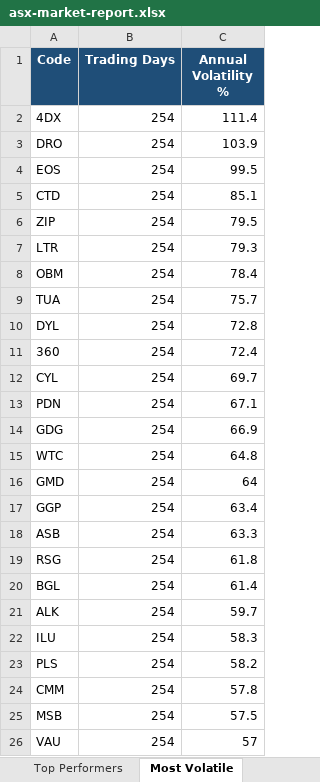
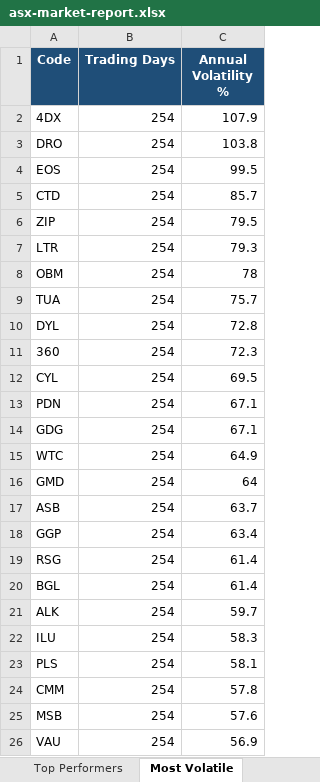
Before and after one commit to anurag7171/asx-market-analytics, an Excel workbook: reports/asx-market-report.xlsx, sheet Most Volatile, drawn as a sheet; values as stored, in another font and other column widths than the file's, no borders; conditional formats not drawn; removed rows and columns are numbered as before the commit, all else as after; the diff names each change by its address in the sheet, - before the commit and + after, or states it on an @@ line.

```diff
--- a/reports/asx-market-report.xlsx (sheet Most Volatile)
+++ b/reports/asx-market-report.xlsx (sheet Most Volatile)
-C2 (Annual Volatility %): 111.4
+C2 (Annual Volatility %): 107.9
-C3 (Annual Volatility %): 103.9
+C3 (Annual Volatility %): 103.8
-C5 (Annual Volatility %): 85.1
+C5 (Annual Volatility %): 85.7
-C8 (Annual Volatility %): 78.4
+C8 (Annual Volatility %): 78
-C11 (Annual Volatility %): 72.4
+C11 (Annual Volatility %): 72.3
-C12 (Annual Volatility %): 69.7
+C12 (Annual Volatility %): 69.5
-C14 (Annual Volatility %): 66.9
+C14 (Annual Volatility %): 67.1
-C15 (Annual Volatility %): 64.8
+C15 (Annual Volatility %): 64.9
+row 17: ASB | 254 | 63.7
-row 18: ASB | 254 | 63.3
-C19 (Annual Volatility %): 61.8
+C19 (Annual Volatility %): 61.4
-C23 (Annual Volatility %): 58.2
+C23 (Annual Volatility %): 58.1
-C25 (Annual Volatility %): 57.5
+C25 (Annual Volatility %): 57.6
-C26 (Annual Volatility %): 57
+C26 (Annual Volatility %): 56.9
```
Also changed, not shown: sheet Top Performers, sheet Sector Returns, sheet Sector Turnover, sheet Max Drawdown, 2 other files.
